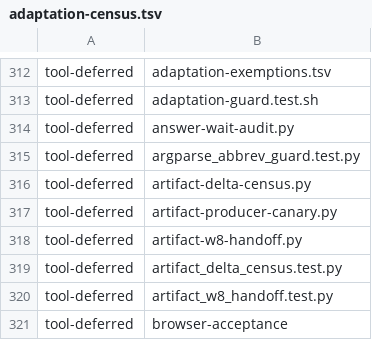
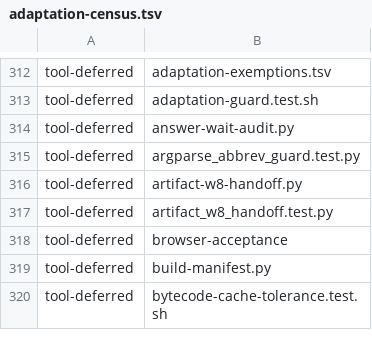
Before and after one commit to dmlguq456/hearting, a TSV file: tools/adaptation-census.tsv, drawn as a sheet; only a part is shown, gaps mark what is left out; the shorter side is filled out with more unchanged rows.

```diff
--- a/tools/adaptation-census.tsv
+++ b/tools/adaptation-census.tsv
@@ -315,6 +315,3 @@ tool-deferred	answer-wait-audit.py
 tool-deferred	argparse_abbrev_guard.test.py
-tool-deferred	artifact-delta-census.py
-tool-deferred	artifact-producer-canary.py
 tool-deferred	artifact-w8-handoff.py
-tool-deferred	artifact_delta_census.test.py
 tool-deferred	artifact_w8_handoff.test.py
```
Also changed, not shown: 6 other files.
